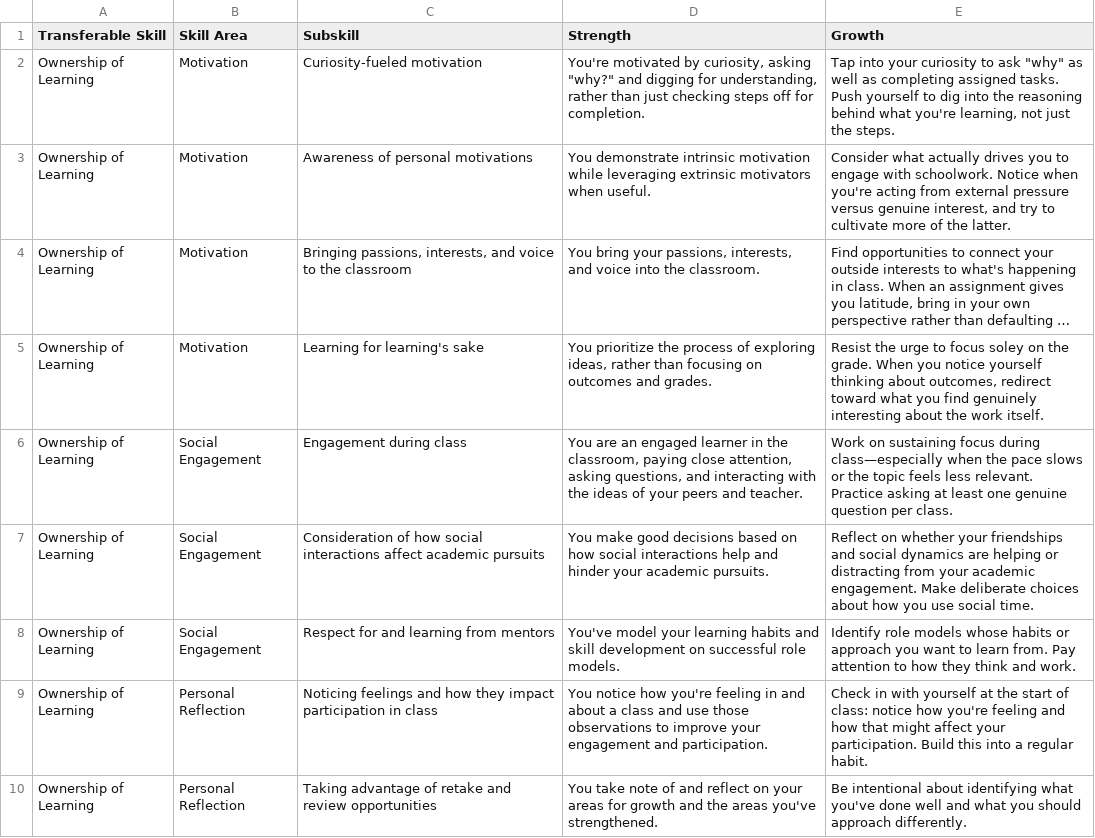
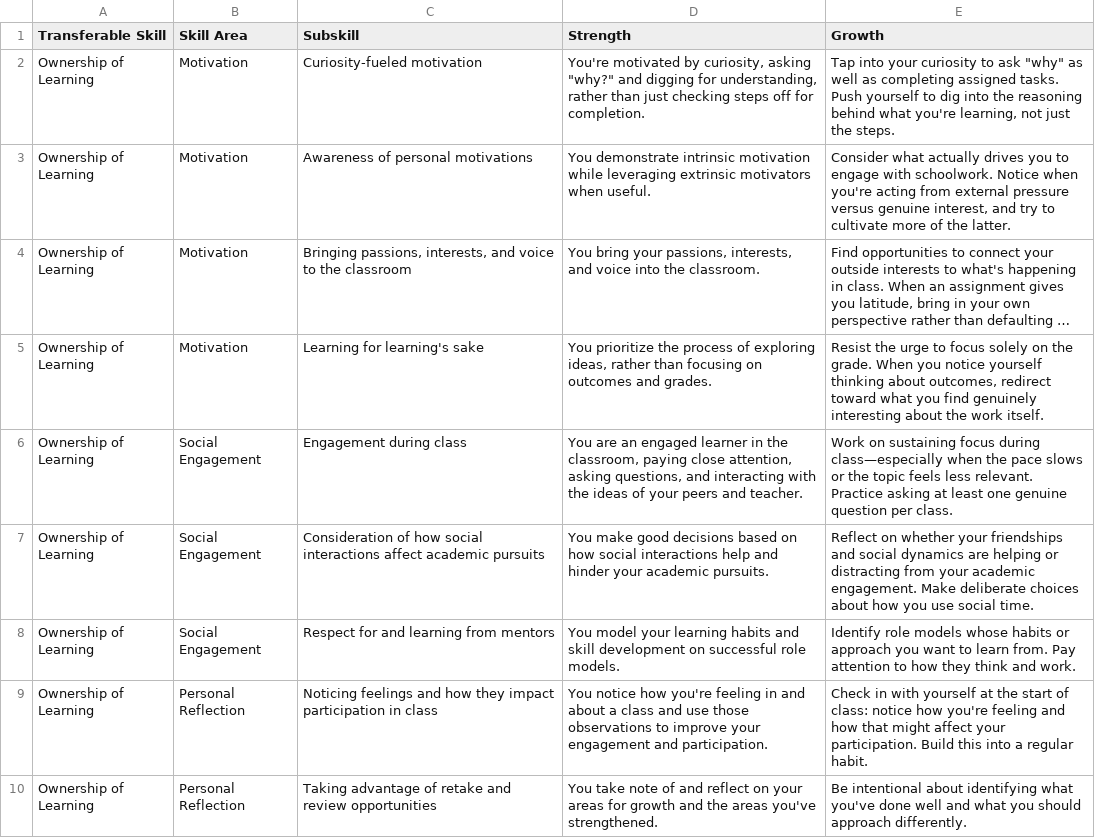
Before and after one commit to craigiest/reportcard, a CSV file: docs/comment_bank_revision_1.csv, drawn as a sheet; only a part is shown; long unchanged cells end in …; the diff covers the shown part only; the diff names each change by its address in the sheet, - before the commit and + after, or states it on an @@ line.

```diff
--- a/docs/comment_bank_revision_1.csv
+++ b/docs/comment_bank_revision_1.csv
-E5 (Growth): …to focus soley on the…
+E5 (Growth): …to focus solely on the…
-D8 (Strength): You've model your…
+D8 (Strength): You model your…
```
Also changed, not shown: 8 edited cells elsewhere in this file.
